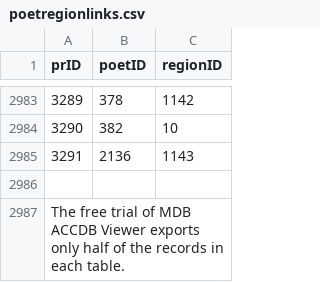
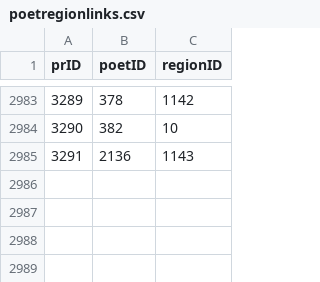
Before and after one commit to April-lemonade/LitRank, a CSV file: datasets/WomenWriting/poetregionlinks.csv, drawn as a sheet; only a part is shown, gaps mark what is left out; the diff names each change by its address in the sheet, - before the commit and + after, or states it on an @@ line.

```diff
--- a/datasets/WomenWriting/poetregionlinks.csv
+++ b/datasets/WomenWriting/poetregionlinks.csv
-row 2986: (empty)
-row 2987: The free trial of MDB ACCDB Viewer exports only half of the records in each table.
```
Also changed, not shown: datasets/WomenWriting/region.csv, 1 other file.
